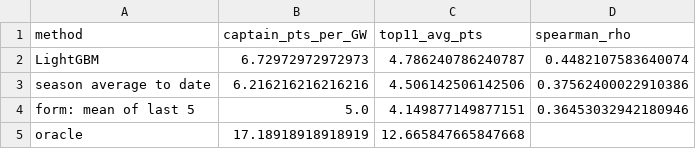
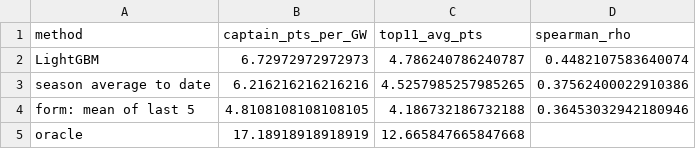
Before and after one commit to axel-lindberg/scout-iq, a CSV file: results/day2_picks.csv, drawn as a sheet.

```diff
--- a/results/day2_picks.csv
+++ b/results/day2_picks.csv
@@ -2,4 +2,4 @@ method,captain_pts_per_GW,top11_avg_pts,spearman_rho
 LightGBM,6.72972972972973,4.786240786240787,0.4482107583640074
-season average to date,6.216216216216216,4.506142506142506,0.37562400022910386
-form: mean of last 5,5.0,4.149877149877151,0.36453032942180946
+season average to date,6.216216216216216,4.5257985257985265,0.37562400022910386
+form: mean of last 5,4.8108108108108105,4.186732186732188,0.36453032942180946
 oracle,17.18918918918919,12.665847665847668,
```
Also changed, not shown: results/day2_feature_importance.csv, results/day2_grid.csv, 7 other files.
